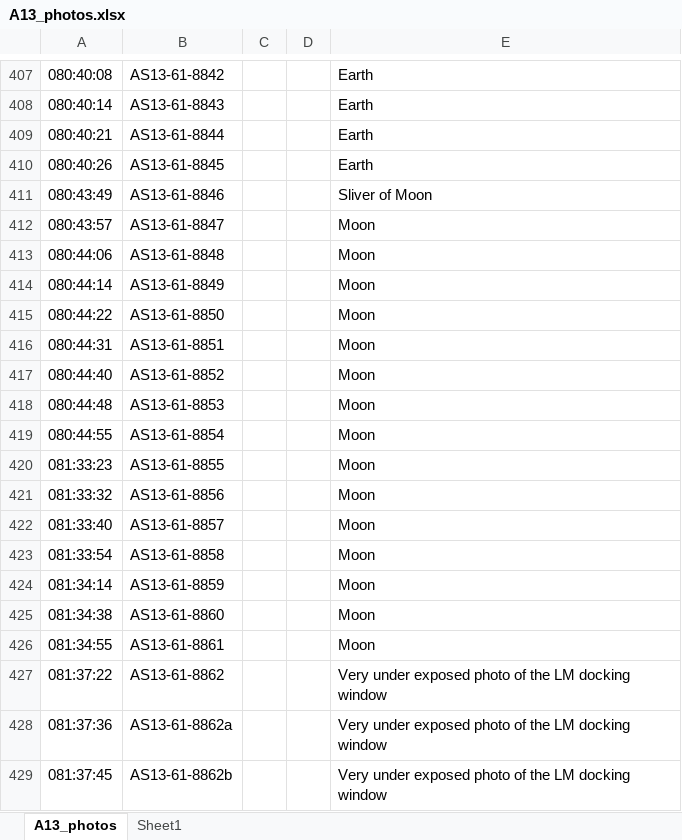
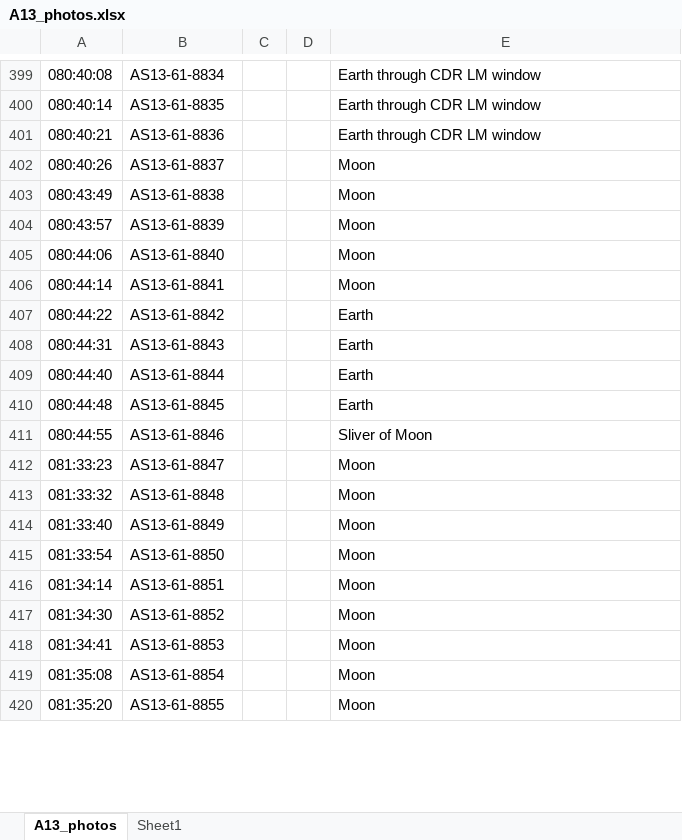
Before and after one commit to bfeist/Apollo_13, an Excel workbook: MISSION_DATA/A13_photos.xlsx, sheet A13_photos, drawn as a sheet; only a part is shown, gaps mark what is left out; values as stored, in another font and other column widths than the file's, no borders; removed rows and columns are numbered as before the commit, all else as after; the diff covers the shown part only; the diff names each change by its address in the sheet, - before the commit and + after, or states it on an @@ line.

```diff
--- a/MISSION_DATA/A13_photos.xlsx (sheet A13_photos)
+++ b/MISSION_DATA/A13_photos.xlsx (sheet A13_photos)
-B399: AS13-61-8842
+B399: AS13-61-8834
-E399:E401: Earth
+E399:E401: Earth through CDR LM window
-B400: AS13-61-8843
+B400: AS13-61-8835
-B401: AS13-61-8844
+B401: AS13-61-8836
-B402: AS13-61-8845
+B402: AS13-61-8837
-E402: Earth
+E402: Moon
-B403: AS13-61-8846
+B403: AS13-61-8838
-E403: Sliver of Moon
+E403: Moon
-B404: AS13-61-8847
+B404: AS13-61-8839
-B405: AS13-61-8848
+B405: AS13-61-8840
-B406: AS13-61-8849
+B406: AS13-61-8841
-B407: AS13-61-8850
+B407: AS13-61-8842
-E407:E410: Moon
+E407:E410: Earth
-B408: AS13-61-8851
+B408: AS13-61-8843
-B409: AS13-61-8852
+B409: AS13-61-8844
-B410: AS13-61-8853
+B410: AS13-61-8845
-B411: AS13-61-8854
+B411: AS13-61-8846
-E411: Moon
+E411: Sliver of Moon
-B412: AS13-61-8855
+B412: AS13-61-8847
-B413: AS13-61-8856
+B413: AS13-61-8848
-B414: AS13-61-8857
+B414: AS13-61-8849
-B415: AS13-61-8858
+B415: AS13-61-8850
-B416: AS13-61-8859
+B416: AS13-61-8851
-A417: 081:34:38
+A417: 081:34:30
-B417: AS13-61-8860
+B417: AS13-61-8852
-A418: 081:34:55
+A418: 081:34:41
-B418: AS13-61-8861
+B418: AS13-61-8853
-row 427: 081:37:22 | AS13-61-8862 |  |  | Very under exposed photo of the LM docking window
-row 428: 081:37:36 | AS13-61-8862a |  |  | Very under exposed photo of the LM docking window
-row 429: 081:37:45 | AS13-61-8862b |  |  | Very under exposed photo of the LM docking window
+row 419: 081:35:08 | AS13-61-8854 |  |  | Moon
+row 420: 081:35:20 | AS13-61-8855 |  |  | Moon
```
Also changed, not shown: 17 added rows, 16 removed rows and 192 edited cells elsewhere in this sheet, 14 other files.
